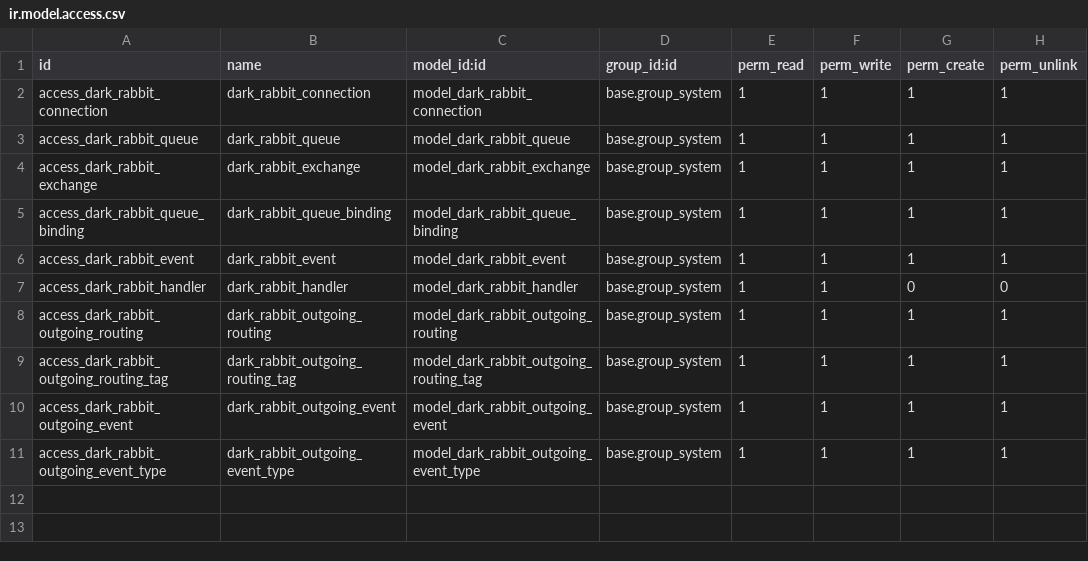
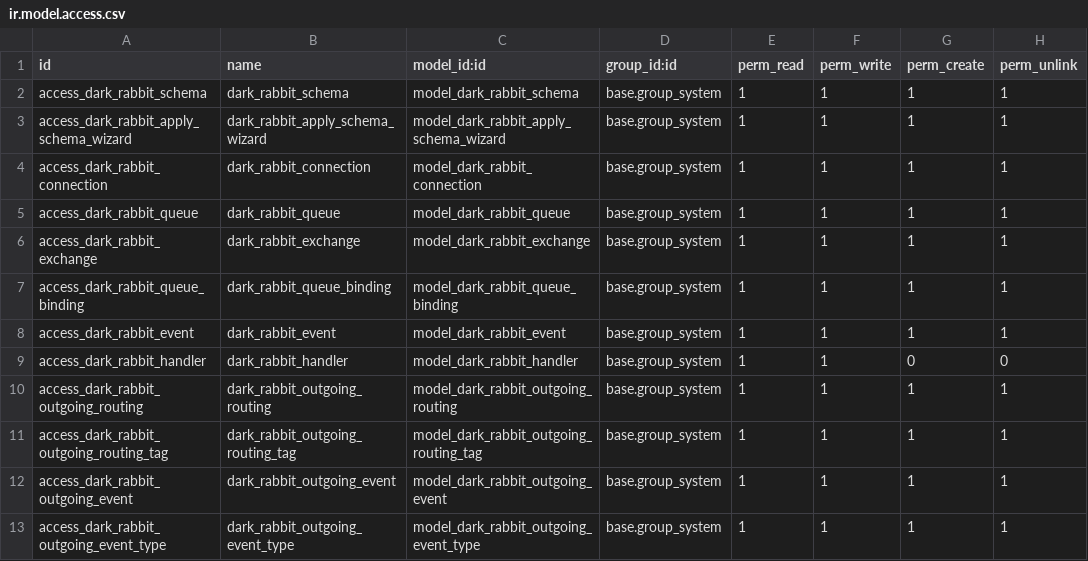
Before and after one commit to katyukha/DarkRabbit, a CSV file: dark_rabbit/security/ir.model.access.csv, drawn as a sheet.

Commit message:
Minimal implementation of rabbit schema

```diff
--- a/dark_rabbit/security/ir.model.access.csv
+++ b/dark_rabbit/security/ir.model.access.csv
@@ -1,2 +1,4 @@
 id,name,model_id:id,group_id:id,perm_read,perm_write,perm_create,perm_unlink
+access_dark_rabbit_schema,dark_rabbit_schema,model_dark_rabbit_schema,base.group_system,1,1,1,1
+access_dark_rabbit_apply_schema_wizard,dark_rabbit_apply_schema_wizard,model_dark_rabbit_apply_schema_wizard,base.group_system,1,1,1,1
 access_dark_rabbit_connection,dark_rabbit_connection,model_dark_rabbit_connection,base.group_system,1,1,1,1
```
Also changed, not shown: 15 other files.
